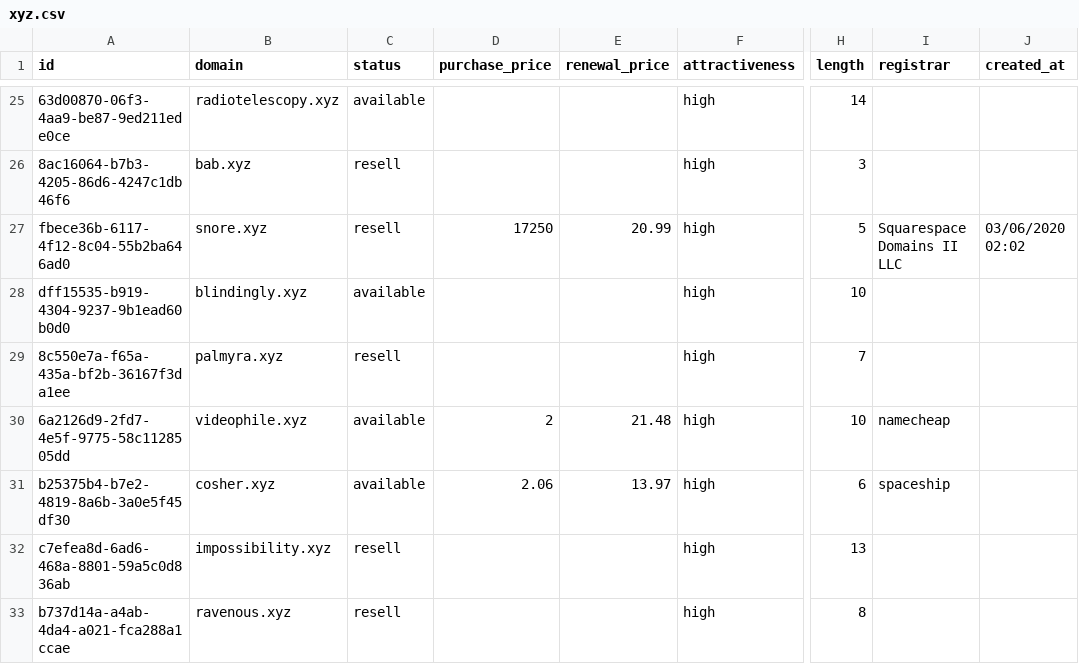
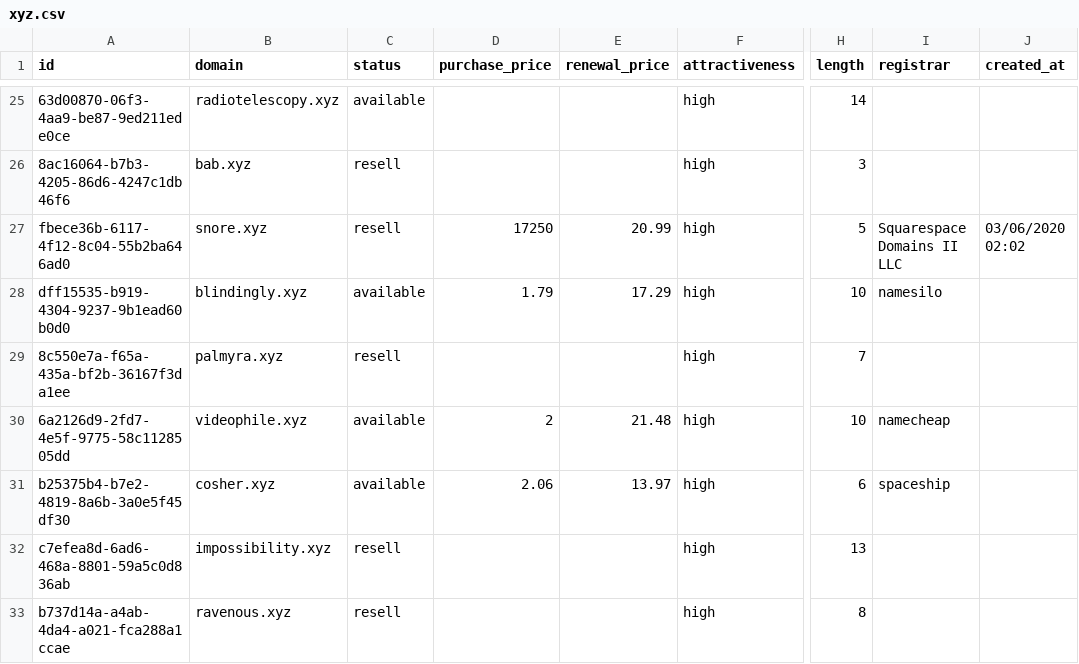
Before and after one commit to UniqueDomains/xyz-oneword-domains, a CSV file: xyz.csv, drawn as a sheet; only a part is shown, gaps mark what is left out; the diff covers the shown part only; the diff names each change by its address in the sheet, - before the commit and + after, or states it on an @@ line.

Commit message:
Domains update

```diff
--- a/xyz.csv
+++ b/xyz.csv
-D28 (purchase_price): (empty)
+D28 (purchase_price): 1.79
-E28 (renewal_price): (empty)
+E28 (renewal_price): 17.29
-I28 (registrar): (empty)
+I28 (registrar): namesilo
```
Also changed, not shown: 1 added row, 1 removed row and 6 edited cells elsewhere in this file, 5 other files.
